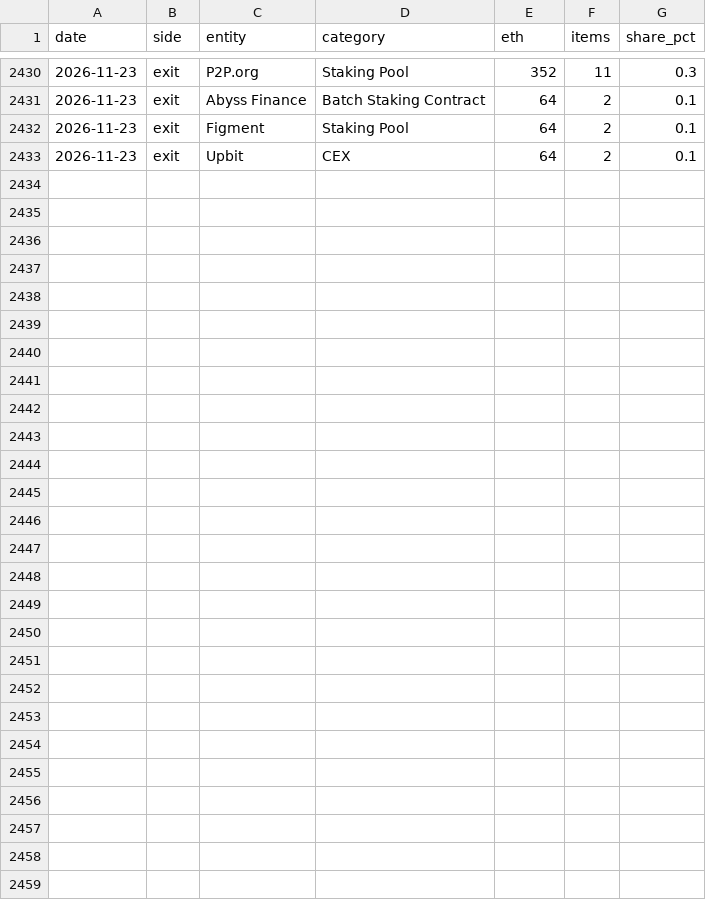
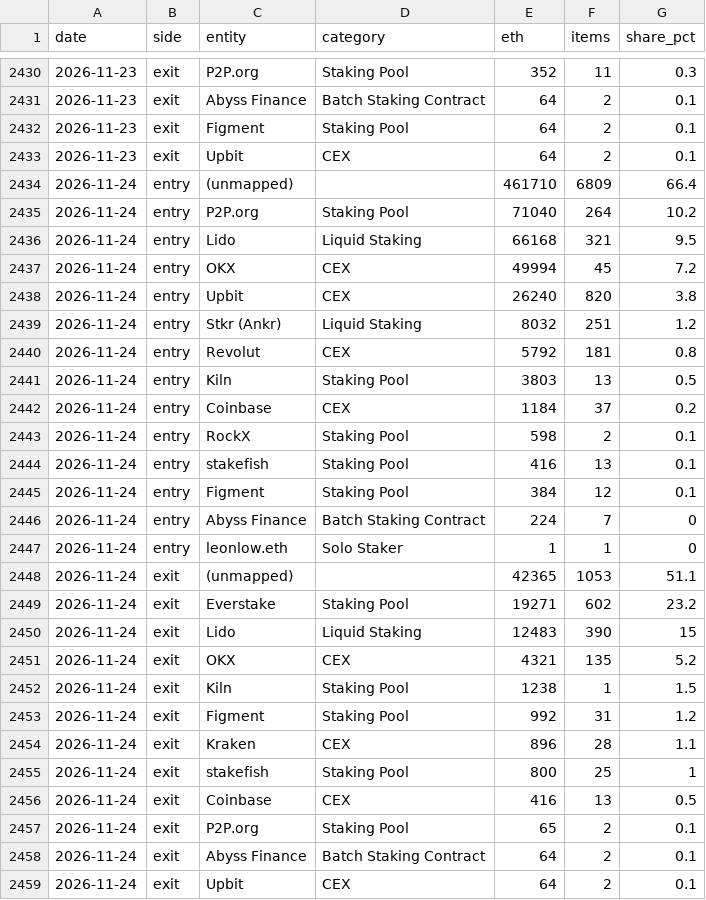
Before and after one commit to jeremyanichols/exit-watch-site, a CSV file: data/composition.csv, drawn as a sheet; only a part is shown, gaps mark what is left out; the diff names each change by its address in the sheet, - before the commit and + after, or states it on an @@ line.

```diff
--- a/data/composition.csv
+++ b/data/composition.csv
+row 2434: 2026-11-24 | entry | (unmapped) |  | 461710 | 6809 | 66.4
+row 2435: 2026-11-24 | entry | P2P.org | Staking Pool | 71040 | 264 | 10.2
+row 2436: 2026-11-24 | entry | Lido | Liquid Staking | 66168 | 321 | 9.5
+row 2437: 2026-11-24 | entry | OKX | CEX | 49994 | 45 | 7.2
+row 2438: 2026-11-24 | entry | Upbit | CEX | 26240 | 820 | 3.8
+row 2439: 2026-11-24 | entry | Stkr (Ankr) | Liquid Staking | 8032 | 251 | 1.2
+row 2440: 2026-11-24 | entry | Revolut | CEX | 5792 | 181 | 0.8
+row 2441: 2026-11-24 | entry | Kiln | Staking Pool | 3803 | 13 | 0.5
+row 2442: 2026-11-24 | entry | Coinbase | CEX | 1184 | 37 | 0.2
+row 2443: 2026-11-24 | entry | RockX | Staking Pool | 598 | 2 | 0.1
+row 2444: 2026-11-24 | entry | stakefish | Staking Pool | 416 | 13 | 0.1
+row 2445: 2026-11-24 | entry | Figment | Staking Pool | 384 | 12 | 0.1
+row 2446: 2026-11-24 | entry | Abyss Finance | Batch Staking Contract | 224 | 7 | 0
+row 2447: 2026-11-24 | entry | leonlow.eth | Solo Staker | 1 | 1 | 0
+row 2448: 2026-11-24 | exit | (unmapped) |  | 42365 | 1053 | 51.1
+row 2449: 2026-11-24 | exit | Everstake | Staking Pool | 19271 | 602 | 23.2
+row 2450: 2026-11-24 | exit | Lido | Liquid Staking | 12483 | 390 | 15
+row 2451: 2026-11-24 | exit | OKX | CEX | 4321 | 135 | 5.2
+row 2452: 2026-11-24 | exit | Kiln | Staking Pool | 1238 | 1 | 1.5
+row 2453: 2026-11-24 | exit | Figment | Staking Pool | 992 | 31 | 1.2
+row 2454: 2026-11-24 | exit | Kraken | CEX | 896 | 28 | 1.1
+row 2455: 2026-11-24 | exit | stakefish | Staking Pool | 800 | 25 | 1
+row 2456: 2026-11-24 | exit | Coinbase | CEX | 416 | 13 | 0.5
+row 2457: 2026-11-24 | exit | P2P.org | Staking Pool | 65 | 2 | 0.1
+row 2458: 2026-11-24 | exit | Abyss Finance | Batch Staking Contract | 64 | 2 | 0.1
+row 2459: 2026-11-24 | exit | Upbit | CEX | 64 | 2 | 0.1
```
Also changed, not shown: 4 other files.
